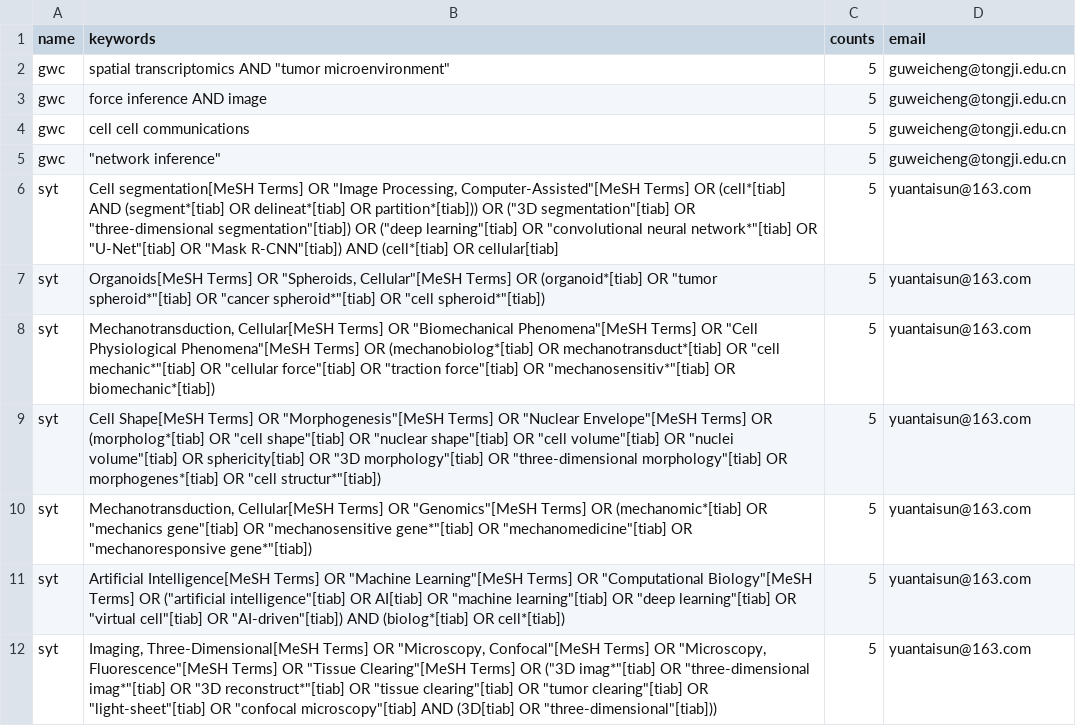
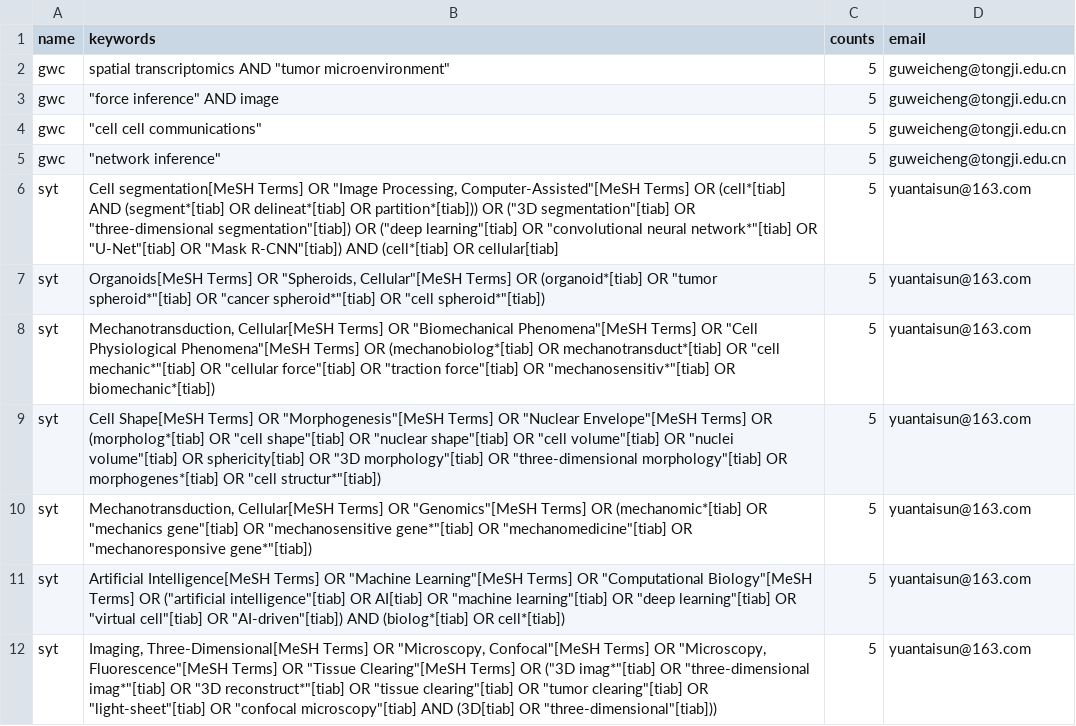
Before and after one commit to Weicheng-Gu/pubmed_daily_paper, a CSV file: info.csv, drawn as a sheet.

```diff
--- a/info.csv
+++ b/info.csv
@@ -2,4 +2,4 @@
 gwc,"spatial transcriptomics AND ""tumor microenvironment""",5,guweicheng@tongji.edu.cn
-gwc,force inference AND image,5,guweicheng@tongji.edu.cn
-gwc,cell cell communications,5,guweicheng@tongji.edu.cn
+gwc,"""force inference"" AND image",5,guweicheng@tongji.edu.cn
+gwc,"""cell cell communications""",5,guweicheng@tongji.edu.cn
 gwc," ""network inference""",5,guweicheng@tongji.edu.cn
```
Also changed, not shown: 1 other file.
